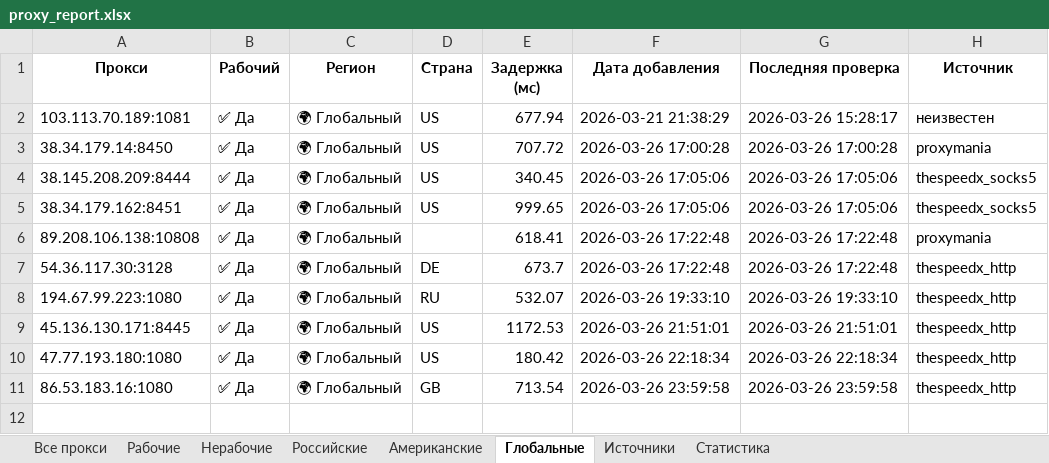
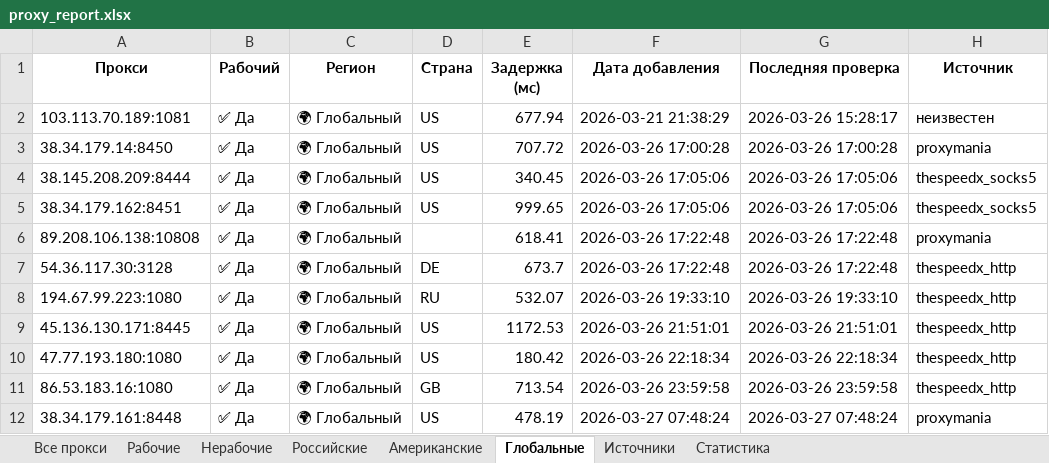
Before and after one commit to Ganjo1st/Proctor, an Excel workbook: reports/proxy_report.xlsx, sheet Глобальные, drawn as a sheet; values as stored, in another font and other column widths than the file's, no borders; the diff names each change by its address in the sheet, - before the commit and + after, or states it on an @@ line.

```diff
--- a/reports/proxy_report.xlsx (sheet Глобальные)
+++ b/reports/proxy_report.xlsx (sheet Глобальные)
+row 12: 38.34.179.161:8448 | ✅ Да | 🌍 Глобальный | US | 478.19 | 2026-03-27 07:48:24 | 2026-03-27 07:48:24 | proxymania
```
Also changed, not shown: sheet Все прокси, sheet Рабочие, sheet Источники, sheet Американские, sheet Статистика.
